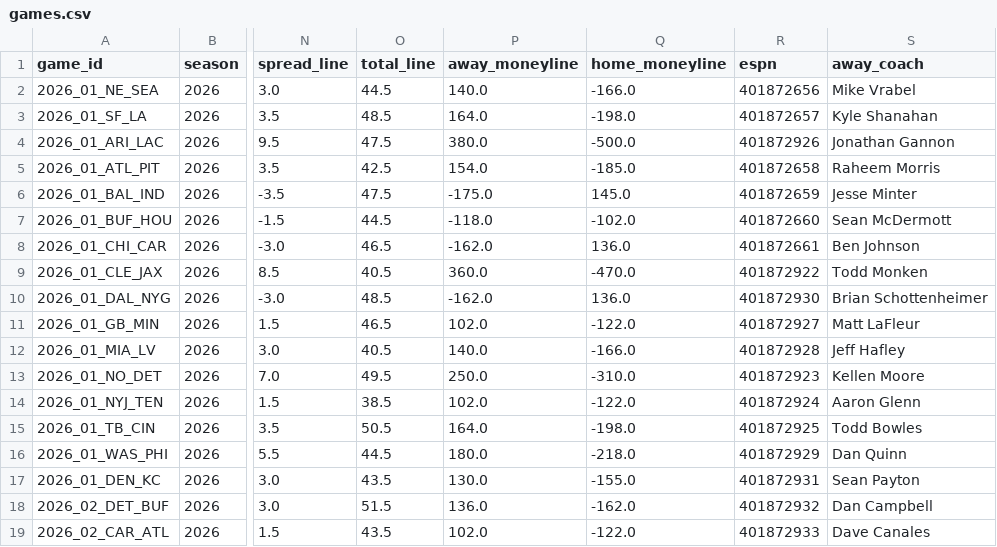
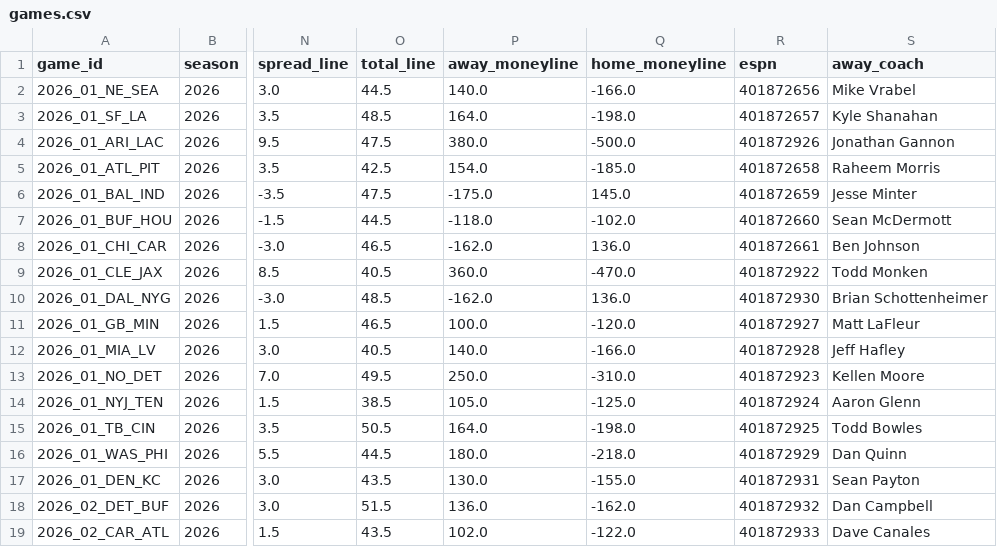
Before and after one commit to athvin/football-pool, a CSV file: data/2026/games.csv, drawn as a sheet; only a part is shown, gaps mark what is left out; the diff names each change by its address in the sheet, - before the commit and + after, or states it on an @@ line.

Commit message:
data: refresh 2026-09-10

```diff
--- a/data/2026/games.csv
+++ b/data/2026/games.csv
-P11 (away_moneyline): 102.0
+P11 (away_moneyline): 100.0
-Q11 (home_moneyline): -122.0
+Q11 (home_moneyline): -120.0
-P14 (away_moneyline): 102.0
+P14 (away_moneyline): 105.0
-Q14 (home_moneyline): -122.0
+Q14 (home_moneyline): -125.0
```
